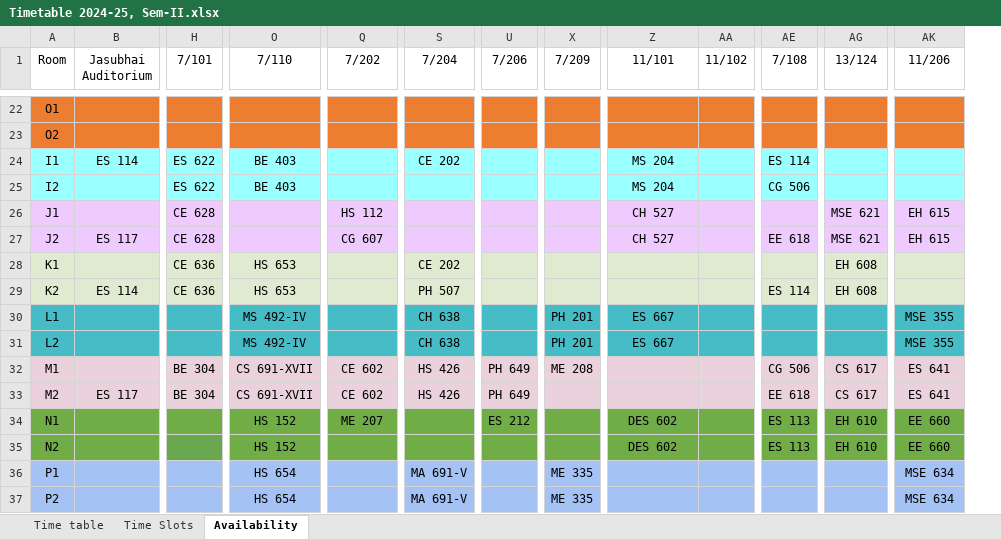
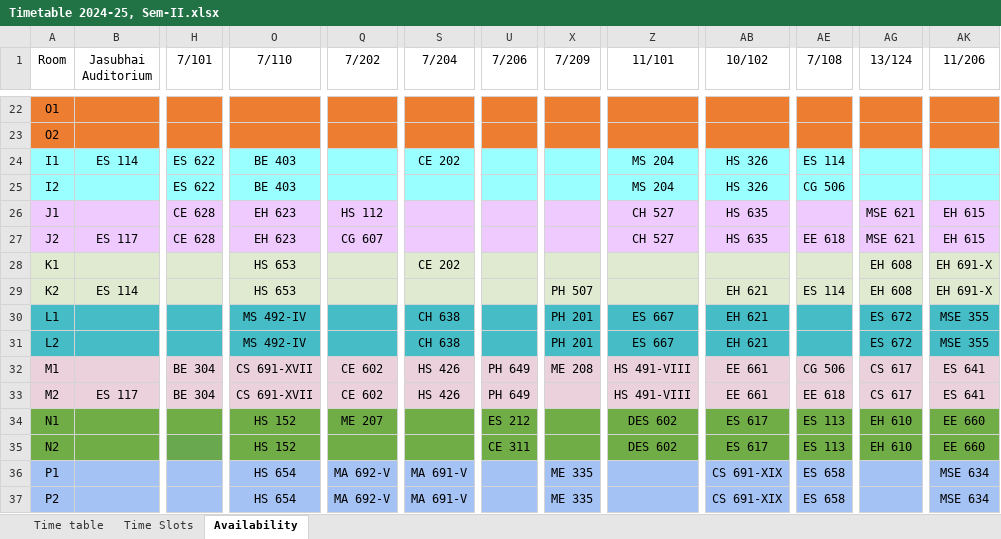
Before and after one commit to StuxH4-X/timetable-iitgn, an Excel workbook: Timetable 2024-25, Sem-II.xlsx, sheet Availability, drawn as a sheet; only a part is shown, gaps mark what is left out; values as stored, in another font and other column widths than the file's, no borders; charts and pictures not drawn; removed rows and columns are numbered as before the commit, all else as after; the diff covers the shown part only; the diff names each change by its address in the sheet, - before the commit and + after, or states it on an @@ line.

```diff
--- a/Timetable 2024-25, Sem-II.xlsx (sheet Availability)
+++ b/Timetable 2024-25, Sem-II.xlsx (sheet Availability)
-column AA (11/102), empty
+column AB (10/102), rows 24-37: HS 326 | HS 326 | HS 635 | HS 635 |  | EH 621 | EH 621 | EH 621 | EE 661 | EE 661 | ES 617 | ES 617 | CS 691-XIX | CS 691-XIX
-O26:O27 (7/110): (empty)
+O26:O27 (7/110): EH 623
-H28:H29 (7/101): CE 636
+H28:H29 (7/101): (empty)
-AK28:AK29 (11/206): (empty)
+AK28:AK29 (11/206): EH 691-X
-S29 (7/204): PH 507
+S29 (7/204): (empty)
-X29 (7/209): (empty)
+X29 (7/209): PH 507
-AG30:AG31 (13/124): (empty)
+AG30:AG31 (13/124): ES 672
-Z32:Z33 (11/101): (empty)
+Z32:Z33 (11/101): HS 491-VIII
-U35 (7/206): (empty)
+U35 (7/206): CE 311
-Q36:Q37 (7/202): (empty)
+Q36:Q37 (7/202): MA 692-V
-AE36:AE37 (7/108): (empty)
+AE36:AE37 (7/108): ES 658
```
Also changed, not shown: 30 edited cells elsewhere in this sheet, sheet Time table.
